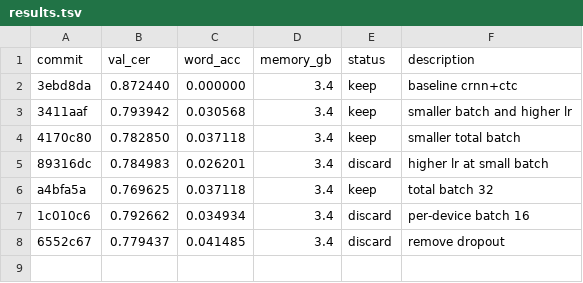
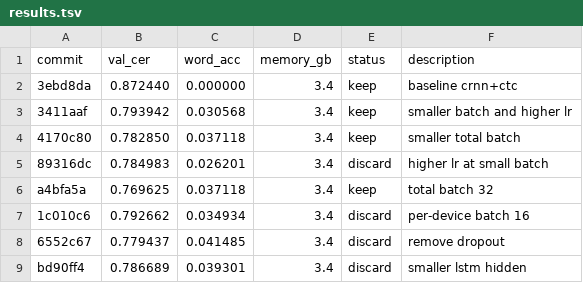
Before and after one commit to zhd36/ocr-autoresearch, a TSV file: results.tsv, drawn as a sheet.

Commit message:
Discard experiment: smaller lstm hidden

```diff
--- a/results.tsv
+++ b/results.tsv
@@ -8 +8,2 @@ a4bfa5a	0.769625	0.037118	3.4	keep	total batch 32
 6552c67	0.779437	0.041485	3.4	discard	remove dropout
+bd90ff4	0.786689	0.039301	3.4	discard	smaller lstm hidden
```
Also changed, not shown: 1 other file.
